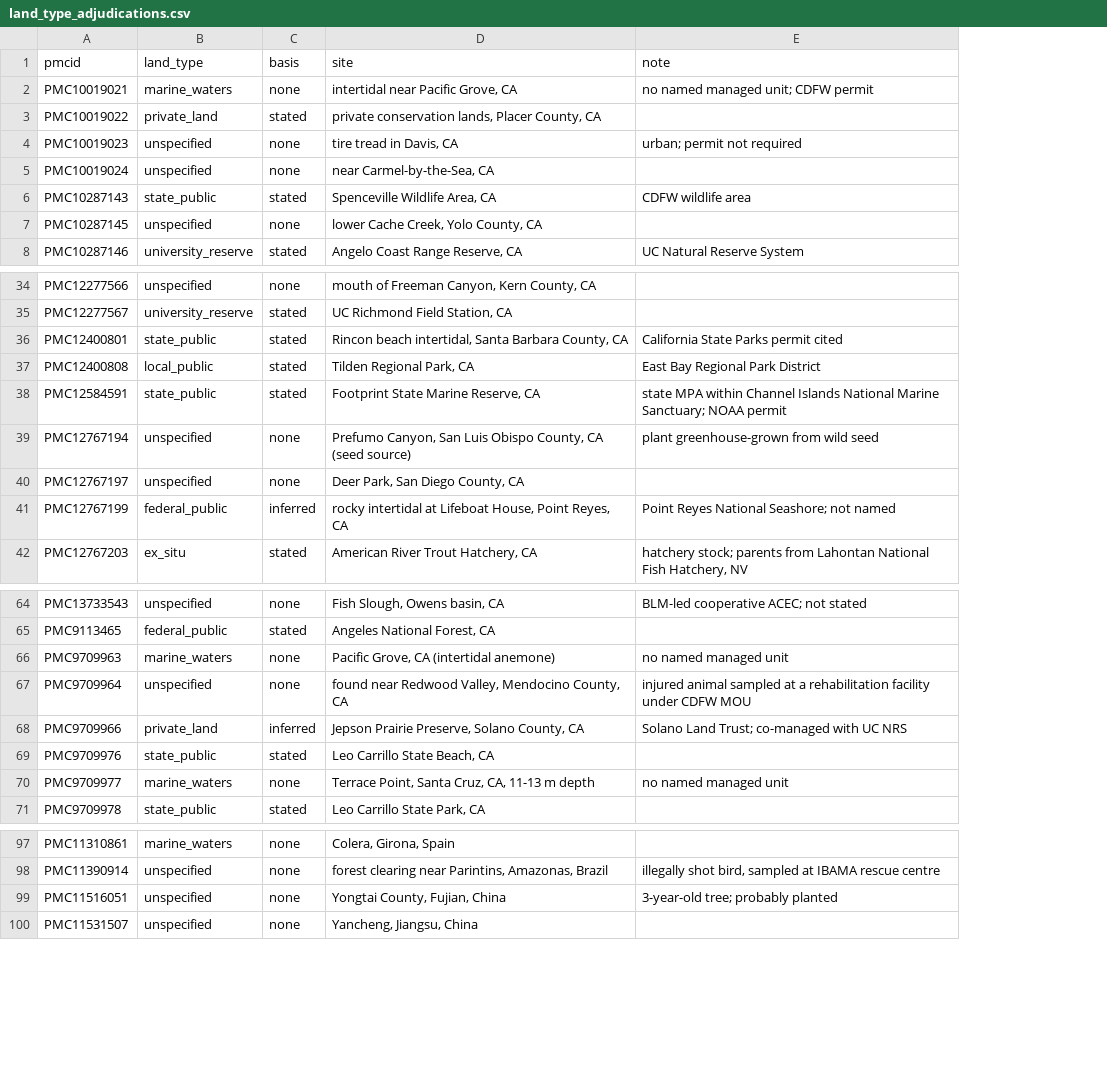
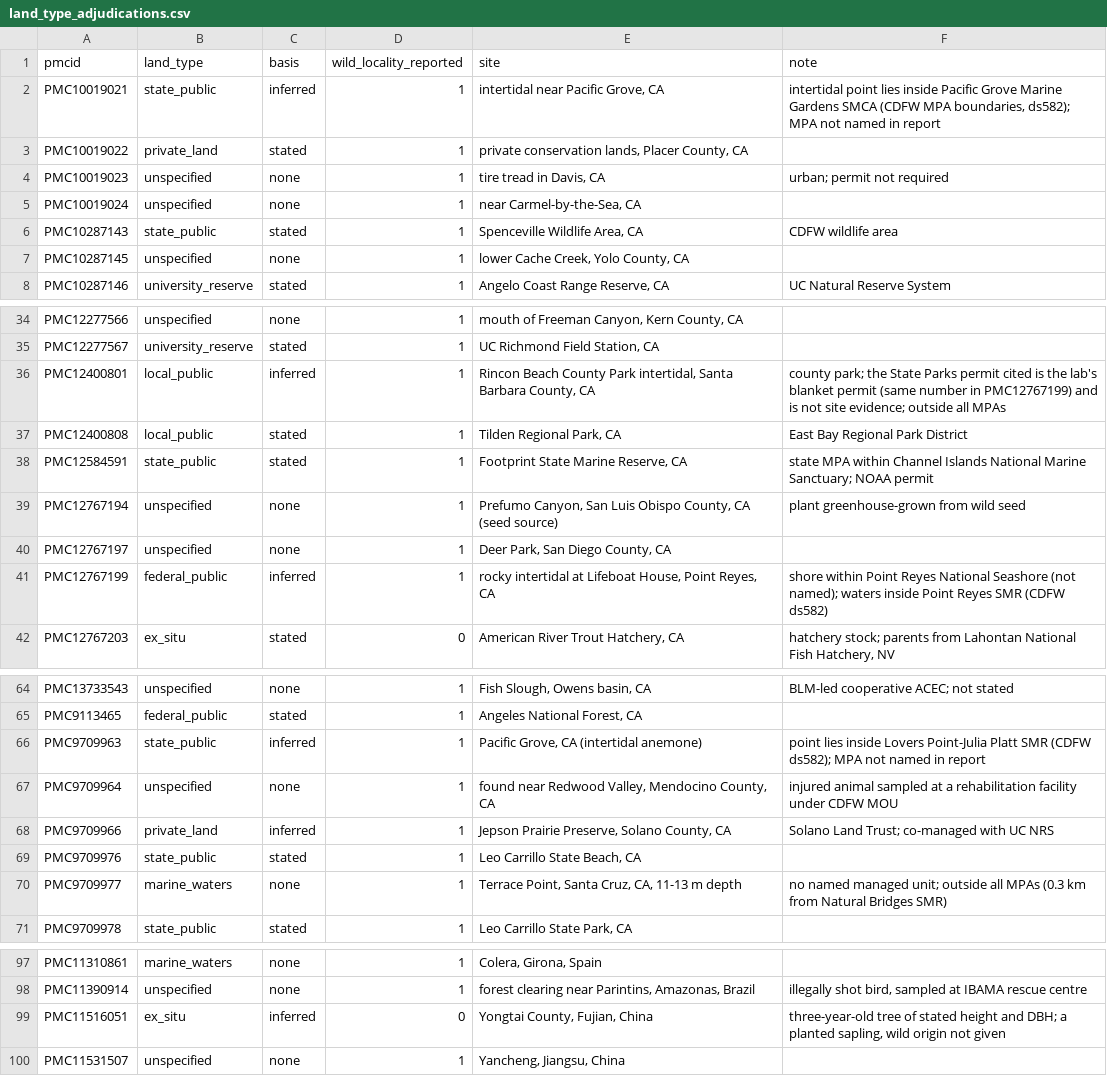
Before and after one commit to SashaNikolaeva/genomic-governance-audits, a CSV file: genome_report_audit/results/land_type_adjudications.csv, drawn as a sheet; only a part is shown, gaps mark what is left out; addresses are those after the commit; the diff covers the shown part only; the diff names each change by its address in the sheet, - before the commit and + after, or states it on an @@ line.

```diff
--- a/genome_report_audit/results/land_type_adjudications.csv
+++ b/genome_report_audit/results/land_type_adjudications.csv
+column D (wild_locality_reported), rows 2-8: all 1; rows 34-42: 1 | 1 | 1 | 1 | 1 | 1 | 1 | 1 | 0; rows 64-71: all 1; rows 97-100: 1 | 1 | 0 | 1
-B2 (land_type): marine_waters
+B2 (land_type): state_public
-C2 (basis): none
+C2 (basis): inferred
-F2 (note): no named managed unit; CDFW permit
+F2 (note): intertidal point lies inside Pacific Grove Marine Gardens SMCA (CDFW MPA boundaries, ds582); MPA not named in report
-B36 (land_type): state_public
+B36 (land_type): local_public
-C36 (basis): stated
+C36 (basis): inferred
-E36 (site): Rincon beach intertidal, Santa…
+E36 (site): Rincon Beach County Park intertidal, Santa…
-F36 (note): California State Parks permit cited
+F36 (note): county park; the State Parks permit cited is the lab's blanket permit (same number in PMC12767199) and is not site evidence; outside all MPAs
-F41 (note): Point Reyes National Seashore; not named
+F41 (note): shore within Point Reyes National Seashore (not named); waters inside Point Reyes SMR (CDFW ds582)
-B66 (land_type): marine_waters
+B66 (land_type): state_public
-C66 (basis): none
+C66 (basis): inferred
-F66 (note): no named managed unit
+F66 (note): point lies inside Lovers Point-Julia Platt SMR (CDFW ds582); MPA not named in report
-F70 (note): …named managed unit
+F70 (note): …named managed unit; outside all MPAs (0.3 km from Natural Bridges SMR)
-B99 (land_type): unspecified
+B99 (land_type): ex_situ
-C99 (basis): none
+C99 (basis): inferred
-F99 (note): 3-year-old tree; probably planted
+F99 (note): three-year-old tree of stated height and DBH; a planted sapling, wild origin not given
```
Also changed, not shown: 4 edited cells elsewhere in this file, genome_report_audit/results/exclusions.csv, genome_report_audit/results/scores_final.csv, 7 other files.
